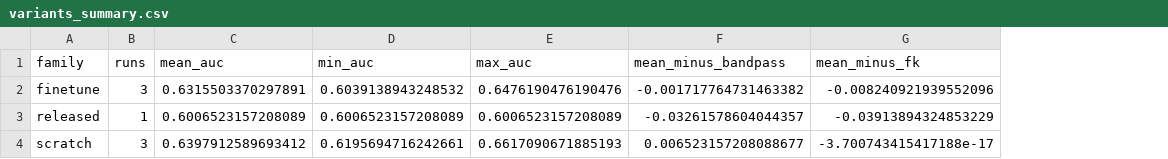
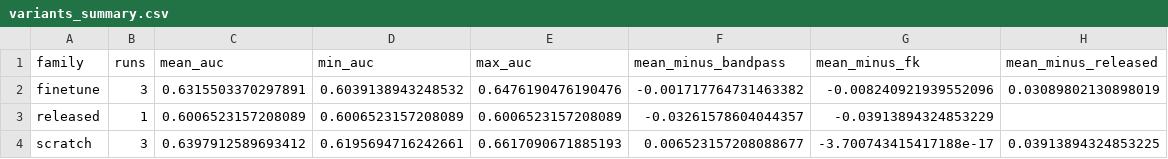
Before and after one commit to Lakshya44444/seisdae-das, a CSV file: results/variants_summary.csv, drawn as a sheet; the diff names each change by its address in the sheet, - before the commit and + after, or states it on an @@ line.

```diff
--- a/results/variants_summary.csv
+++ b/results/variants_summary.csv
+column H (mean_minus_released), rows 2-4: 0.03089802130898019 |  | 0.03913894324853225
```
Also changed, not shown: results/variants_auc.csv, 1 other file.
